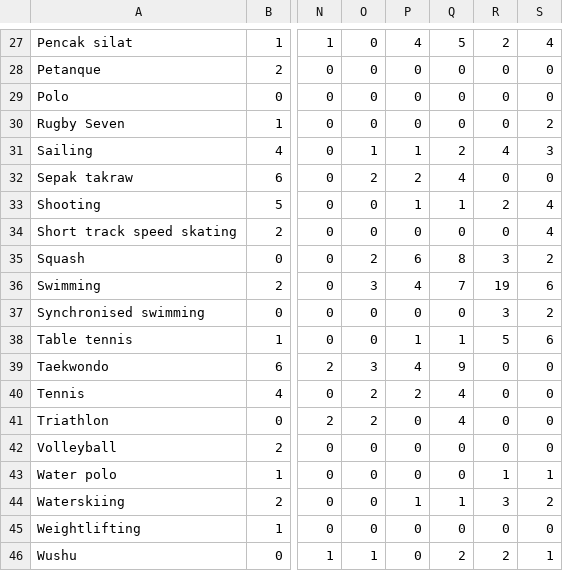
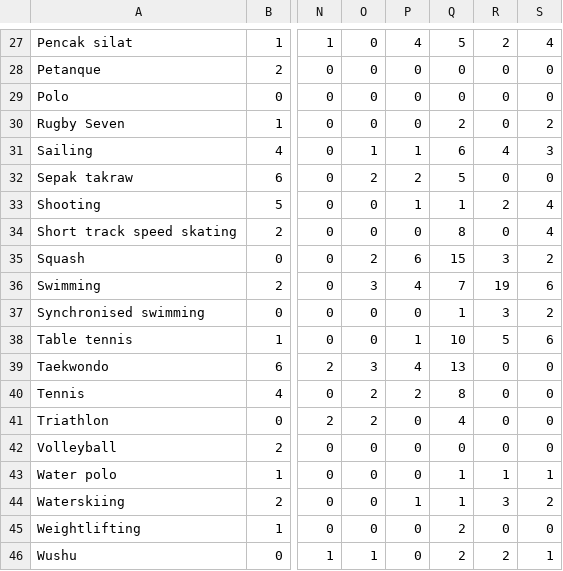
Before and after one commit to hishshah/seagames, a CSV file: csv/2017.csv, drawn as a sheet; only a part is shown, gaps mark what is left out; the diff covers the shown part only; the diff names each change by its address in the sheet, - before the commit and + after, or states it on an @@ line.

```diff
--- a/csv/2017.csv
+++ b/csv/2017.csv
-Q30: 0
+Q30: 2
-Q31: 2
+Q31: 6
-Q32: 4
+Q32: 5
-Q34: 0
+Q34: 8
-Q35: 8
+Q35: 15
-Q37: 0
+Q37: 1
-Q38: 1
+Q38: 10
-Q39: 9
+Q39: 13
-Q40: 4
+Q40: 8
-Q43: 0
+Q43: 1
-Q45: 0
+Q45: 2
```
Also changed, not shown: 45 edited cells elsewhere in this file, csv/2005.csv, csv/2007.csv, 8 other files.
